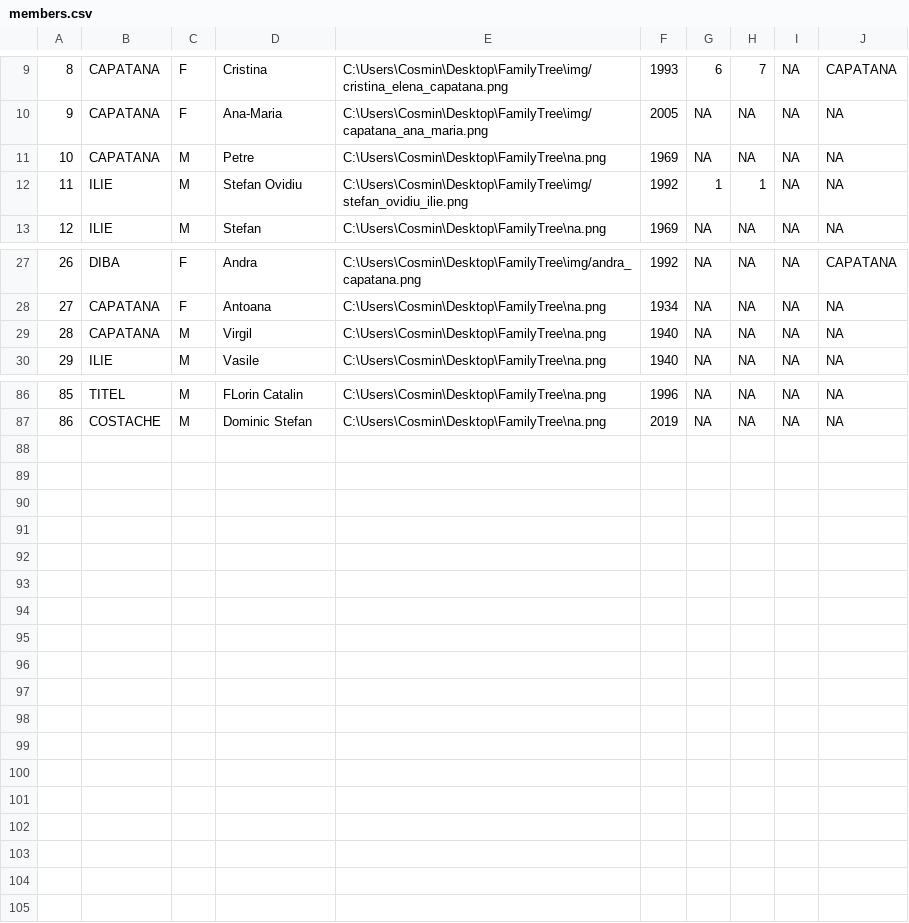
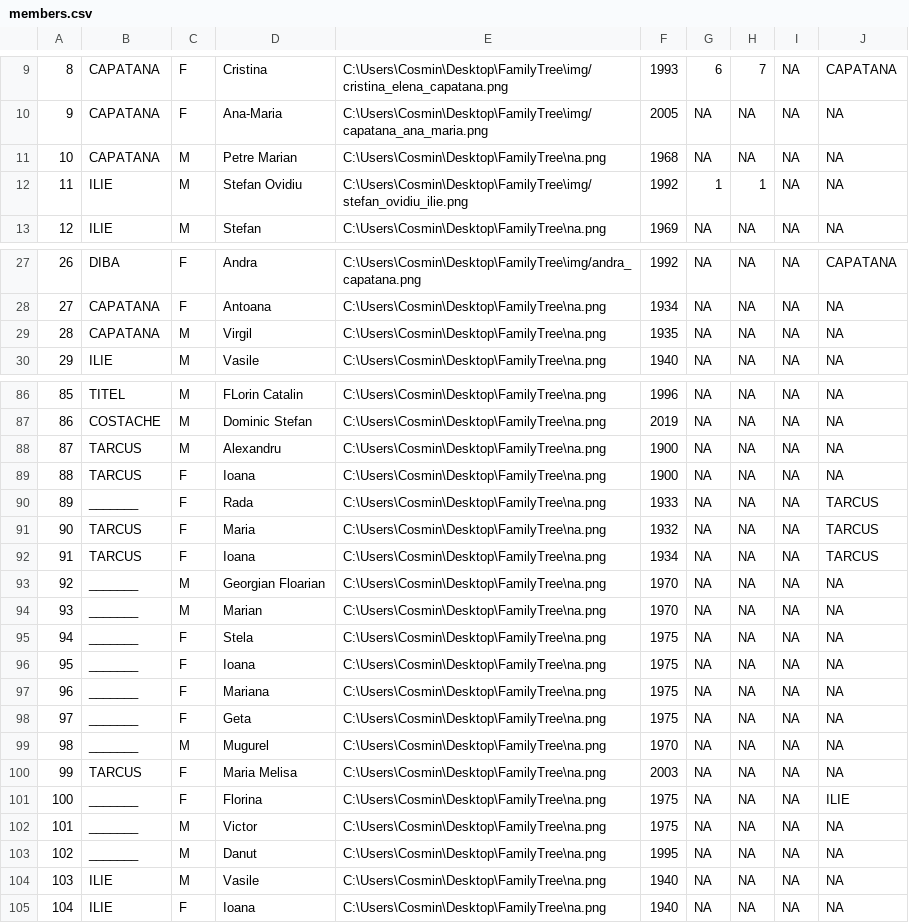
Before and after one commit to yonutix/FamilyTree, a CSV file: data/members.csv, drawn as a sheet; only a part is shown, gaps mark what is left out; the diff covers the shown part only.

```diff
--- a/data/members.csv
+++ b/data/members.csv
@@ -10,3 +10,3 @@
 9,CAPATANA,F,Ana-Maria,C:\Users\Cosmin\Desktop\FamilyTree\img/capatana_ana_maria.png,2005,NA,NA,NA,NA
-10,CAPATANA,M,Petre,C:\Users\Cosmin\Desktop\FamilyTree\na.png,1969,NA,NA,NA,NA
+10,CAPATANA,M,Petre Marian,C:\Users\Cosmin\Desktop\FamilyTree\na.png,1968,NA,NA,NA,NA
 11,ILIE,M,Stefan Ovidiu,C:\Users\Cosmin\Desktop\FamilyTree\img/stefan_ovidiu_ilie.png,1992,1,1,NA,NA
@@ -28,3 +28,3 @@
 27,CAPATANA,F,Antoana,C:\Users\Cosmin\Desktop\FamilyTree\na.png,1934,NA,NA,NA,NA
-28,CAPATANA,M,Virgil,C:\Users\Cosmin\Desktop\FamilyTree\na.png,1940,NA,NA,NA,NA
+28,CAPATANA,M,Virgil,C:\Users\Cosmin\Desktop\FamilyTree\na.png,1935,NA,NA,NA,NA
 29,ILIE,M,Vasile,C:\Users\Cosmin\Desktop\FamilyTree\na.png,1940,NA,NA,NA,NA
@@ -87 +87,19 @@
 86,COSTACHE,M,Dominic Stefan,C:\Users\Cosmin\Desktop\FamilyTree\na.png,2019,NA,NA,NA,NA
+87,TARCUS,M,Alexandru,C:\Users\Cosmin\Desktop\FamilyTree\na.png,1900,NA,NA,NA,NA
+88,TARCUS,F,Ioana,C:\Users\Cosmin\Desktop\FamilyTree\na.png,1900,NA,NA,NA,NA
+89,_______,F,Rada,C:\Users\Cosmin\Desktop\FamilyTree\na.png,1933,NA,NA,NA,TARCUS
+90,TARCUS,F,Maria,C:\Users\Cosmin\Desktop\FamilyTree\na.png,1932,NA,NA,NA,TARCUS
+91,TARCUS,F,Ioana,C:\Users\Cosmin\Desktop\FamilyTree\na.png,1934,NA,NA,NA,TARCUS
+92,_______,M,Georgian Floarian,C:\Users\Cosmin\Desktop\FamilyTree\na.png,1970,NA,NA,NA,NA
+93,_______,M,Marian,C:\Users\Cosmin\Desktop\FamilyTree\na.png,1970,NA,NA,NA,NA
+94,_______,F,Stela,C:\Users\Cosmin\Desktop\FamilyTree\na.png,1975,NA,NA,NA,NA
+95,_______,F,Ioana,C:\Users\Cosmin\Desktop\FamilyTree\na.png,1975,NA,NA,NA,NA
+96,_______,F,Mariana,C:\Users\Cosmin\Desktop\FamilyTree\na.png,1975,NA,NA,NA,NA
+97,_______,F,Geta,C:\Users\Cosmin\Desktop\FamilyTree\na.png,1975,NA,NA,NA,NA
+98,_______,M,Mugurel,C:\Users\Cosmin\Desktop\FamilyTree\na.png,1970,NA,NA,NA,NA
+99,TARCUS,F,Maria Melisa,C:\Users\Cosmin\Desktop\FamilyTree\na.png,2003,NA,NA,NA,NA
+100,_______,F,Florina,C:\Users\Cosmin\Desktop\FamilyTree\na.png,1975,NA,NA,NA,ILIE
+101,_______,M,Victor,C:\Users\Cosmin\Desktop\FamilyTree\na.png,1975,NA,NA,NA,NA
+102,_______,M,Danut,C:\Users\Cosmin\Desktop\FamilyTree\na.png,1995,NA,NA,NA,NA
+103,ILIE,M,Vasile,C:\Users\Cosmin\Desktop\FamilyTree\na.png,1940,NA,NA,NA,NA
+104,ILIE,F,Ioana,C:\Users\Cosmin\Desktop\FamilyTree\na.png,1940,NA,NA,NA,NA
```
Also changed, not shown: 9 edited cells elsewhere in this file, data/links.csv, 1 other file.
